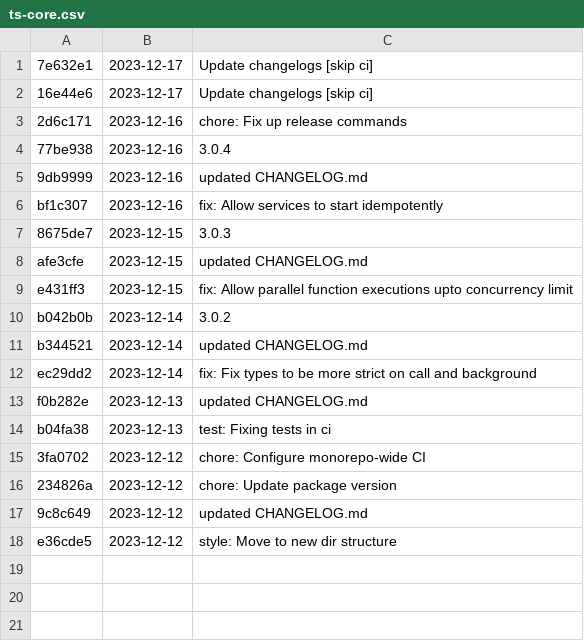
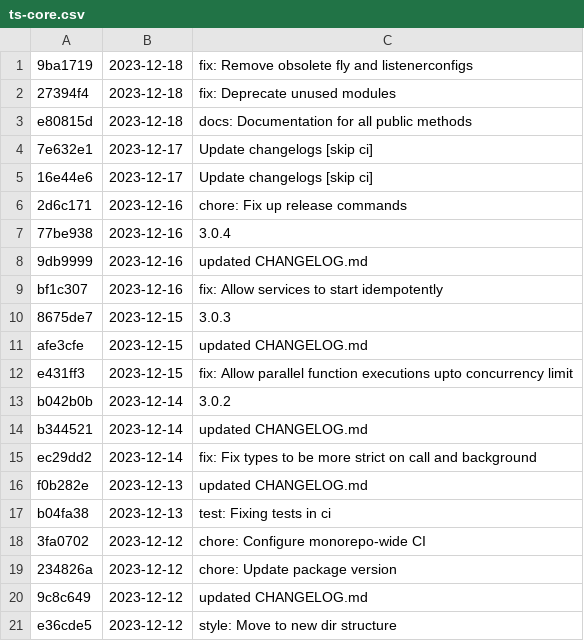
Before and after one commit to differentialhq/differential, a CSV file: changeset-builder/logs/ts-core.csv, drawn as a sheet.

```diff
--- a/changeset-builder/logs/ts-core.csv
+++ b/changeset-builder/logs/ts-core.csv
@@ -1 +1,4 @@
+9ba1719, 2023-12-18, fix: Remove obsolete fly and listenerconfigs
+27394f4, 2023-12-18, fix: Deprecate unused modules
+e80815d, 2023-12-18, docs: Documentation for all public methods
 7e632e1, 2023-12-17, Update changelogs [skip ci]
```
Also changed, not shown: changeset-builder/logs/control-plane.csv, changeset-builder/logs/docs.csv, 3 other files.
